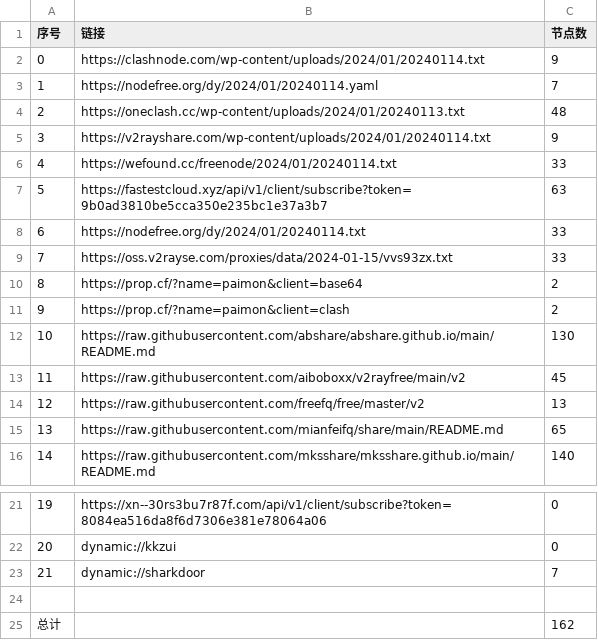
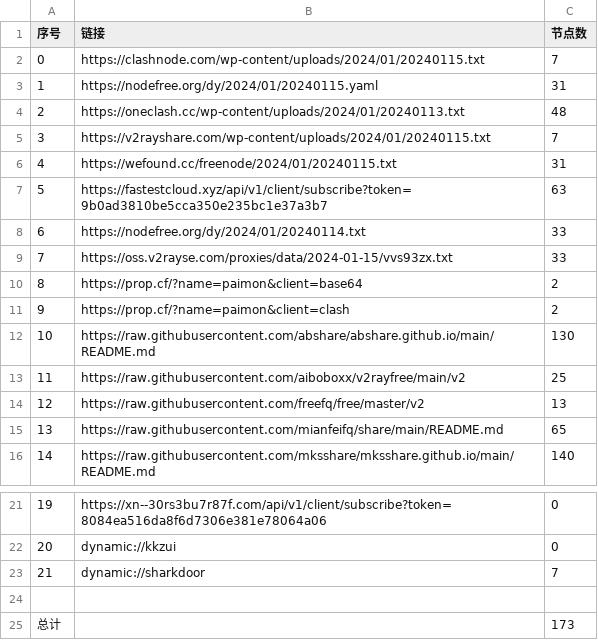
Before and after one commit to yaney01/NoMoreWalls, a CSV file: list_result.csv, drawn as a sheet; only a part is shown, gaps mark what is left out.

```diff
--- a/list_result.csv
+++ b/list_result.csv
@@ -1,7 +1,7 @@
 序号,链接,节点数
-0,https://clashnode.com/wp-content/uploads/2024/01/20240114.txt,9
-1,https://nodefree.org/dy/2024/01/20240114.yaml,7
+0,https://clashnode.com/wp-content/uploads/2024/01/20240115.txt,7
+1,https://nodefree.org/dy/2024/01/20240115.yaml,31
 2,https://oneclash.cc/wp-content/uploads/2024/01/20240113.txt,48
-3,https://v2rayshare.com/wp-content/uploads/2024/01/20240114.txt,9
-4,https://wefound.cc/freenode/2024/01/20240114.txt,33
+3,https://v2rayshare.com/wp-content/uploads/2024/01/20240115.txt,7
+4,https://wefound.cc/freenode/2024/01/20240115.txt,31
 5,https://fastestcloud.xyz/api/v1/client/subscribe?token=9b0ad3810be5cca350e235bc1e37a3b7,63
@@ -12,3 +12,3 @@
 10,https://raw.githubusercontent.com/abshare/abshare.github.io/main/README.md,130
-11,https://raw.githubusercontent.com/aiboboxx/v2rayfree/main/v2,45
+11,https://raw.githubusercontent.com/aiboboxx/v2rayfree/main/v2,25
 12,https://raw.githubusercontent.com/freefq/free/master/v2,13
@@ -24,2 +24,2 @@
 
-总计,,162
+总计,,173
```
Also changed, not shown: 11 other files.
